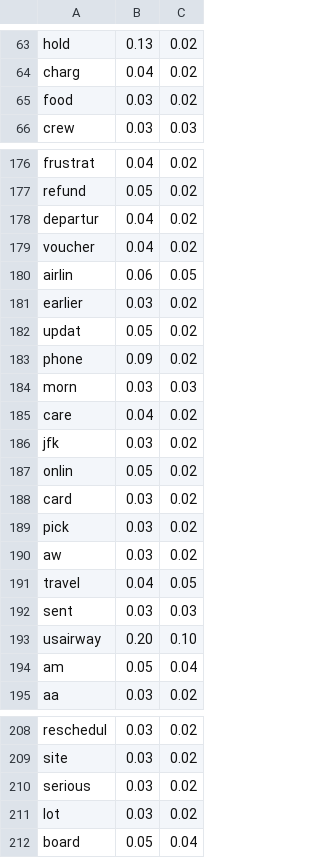
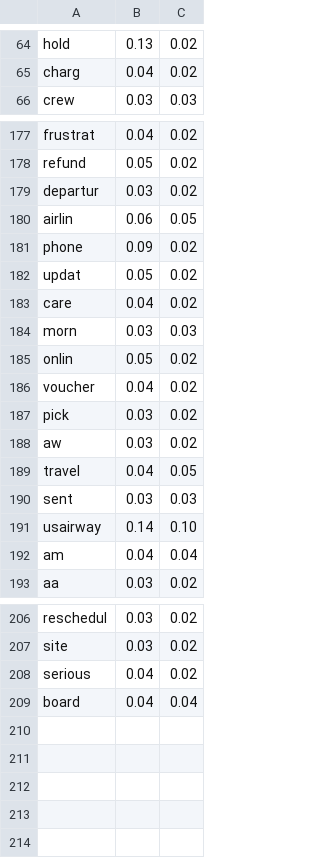
Before and after one commit to Yessir-kim/PA3, a CSV file: example/model.csv, drawn as a sheet; only a part is shown, gaps mark what is left out; the diff covers the shown part only.

Commit message:
csv

```diff
--- a/example/model.csv
+++ b/example/model.csv
@@ -64,3 +65,2 @@ hold,0.13,0.02
 charg,0.04,0.02
-food,0.03,0.02
 crew,0.03,0.03
@@ -177,13 +178,10 @@ frustrat,0.04,0.02
 refund,0.05,0.02
-departur,0.04,0.02
+departur,0.03,0.02
+airlin,0.06,0.05
+phone,0.09,0.02
+updat,0.05,0.02
+care,0.04,0.02
+morn,0.03,0.03
+onlin,0.05,0.02
 voucher,0.04,0.02
-airlin,0.06,0.05
-earlier,0.03,0.02
-updat,0.05,0.02
-phone,0.09,0.02
-morn,0.03,0.03
-care,0.04,0.02
-jfk,0.03,0.02
-onlin,0.05,0.02
-card,0.03,0.02
 pick,0.03,0.02
@@ -192,4 +190,4 @@ travel,0.04,0.05
 sent,0.03,0.03
-usairway,0.20,0.10
-am,0.05,0.04
+usairway,0.14,0.10
+am,0.04,0.04
 aa,0.03,0.02
@@ -209,4 +207,3 @@ reschedul,0.03,0.02
 site,0.03,0.02
-serious,0.03,0.02
-lot,0.03,0.02
-board,0.05,0.04
+serious,0.04,0.02
+board,0.04,0.04
```
Also changed, not shown: 2 added rows and 11 edited cells elsewhere in this file.
